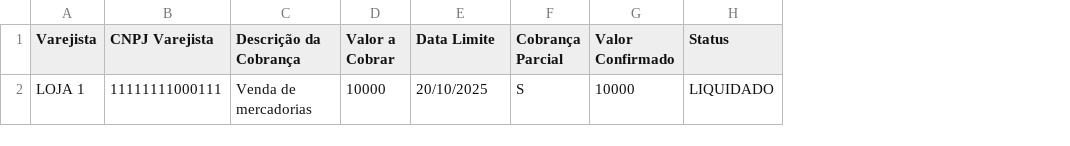
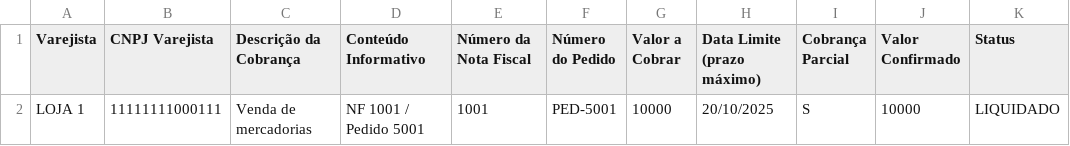
Before and after one commit to thiagofranchi-25/modelos-cobranca, a CSV file: modelo_retorno_cobranca.csv, drawn as a sheet; only a part is shown; addresses are those after the commit; the diff names each change by its address in the sheet, - before the commit and + after, or states it on an @@ line.

Commit message:
Update modelo_retorno_cobranca.csv

```diff
--- a/modelo_retorno_cobranca.csv
+++ b/modelo_retorno_cobranca.csv
+column D (Conteúdo Informativo), row 2: NF 1001 / Pedido 5001
+column E (Número da Nota Fiscal), row 2: 1001
+column F (Número do Pedido), row 2: PED-5001
-H1: Data Limite
+H1: Data Limite (prazo máximo)
```
